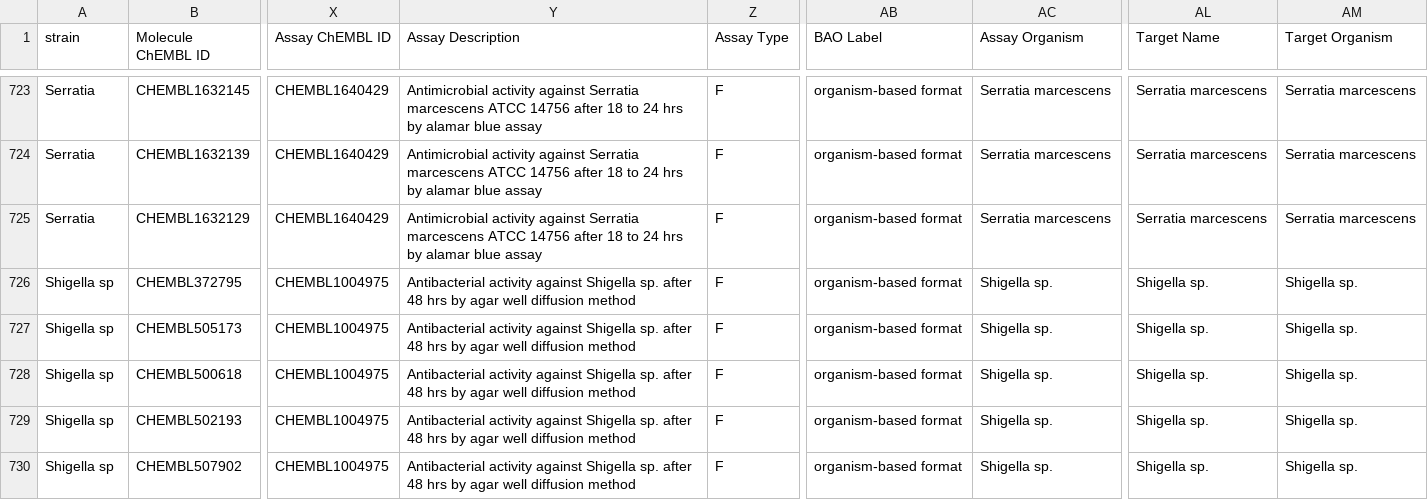
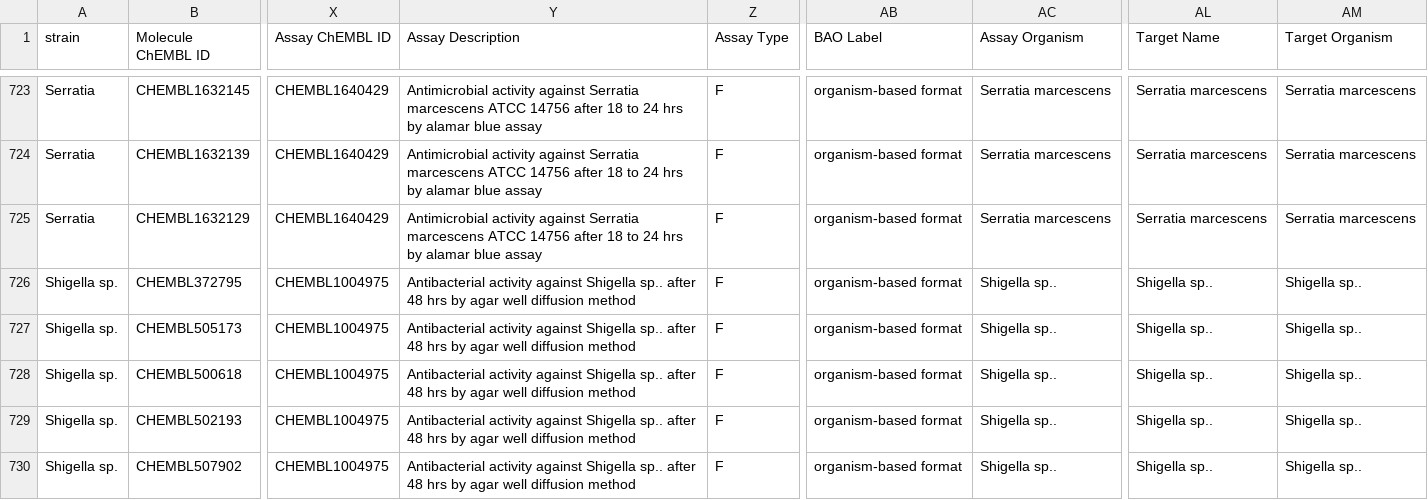
Before and after one commit to Fraunhofer-ITMP/AMR-KG, a TSV file: data/MIC/mic-data.tsv, drawn as a sheet; only a part is shown, gaps mark what is left out; the diff covers the shown part only; the diff names each change by its address in the sheet, - before the commit and + after, or states it on an @@ line.

```diff
--- a/data/MIC/mic-data.tsv
+++ b/data/MIC/mic-data.tsv
-A726:A730 (strain): Shigella sp
+A726:A730 (strain): Shigella sp.
-Y726:Y730 (Assay Description): …against Shigella sp. after 48…
+Y726:Y730 (Assay Description): …against Shigella sp.. after 48…
-AC726:AC730 (Assay Organism): Shigella sp.
+AC726:AC730 (Assay Organism): Shigella sp..
-AL726:AL730 (Target Name): Shigella sp.
+AL726:AL730 (Target Name): Shigella sp..
-AM726:AM730 (Target Organism): Shigella sp.
+AM726:AM730 (Target Organism): Shigella sp..
```
Also changed, not shown: 1 removed row and 57 edited cells elsewhere in this file, data/AMR/pathogen.csv.
